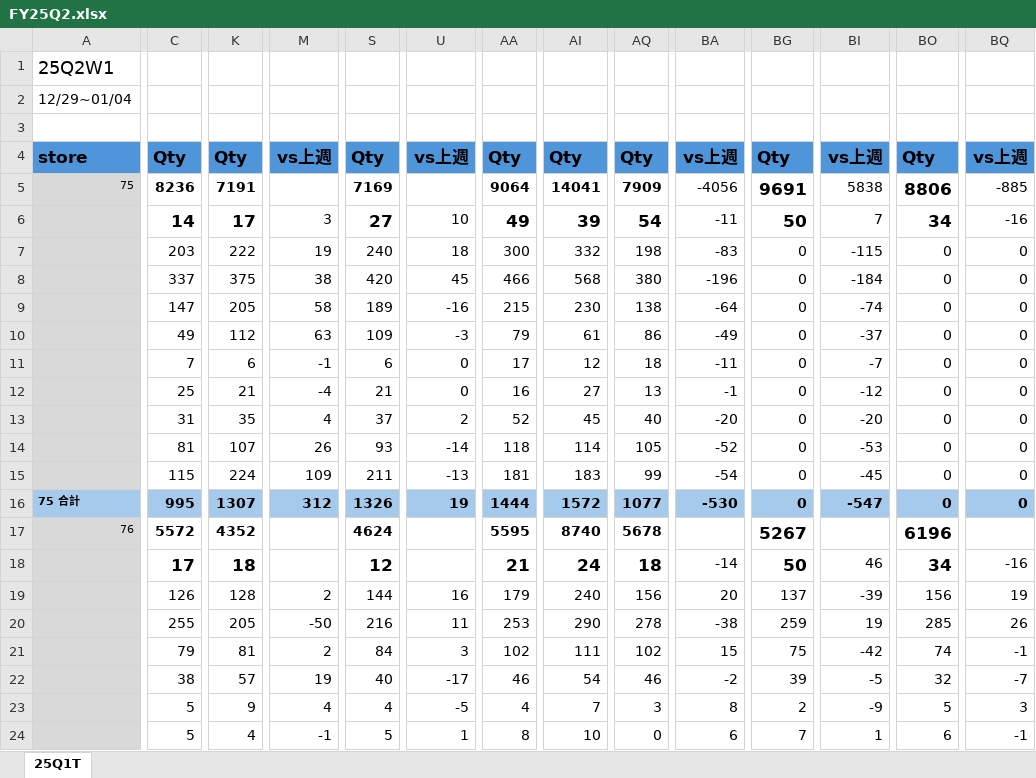
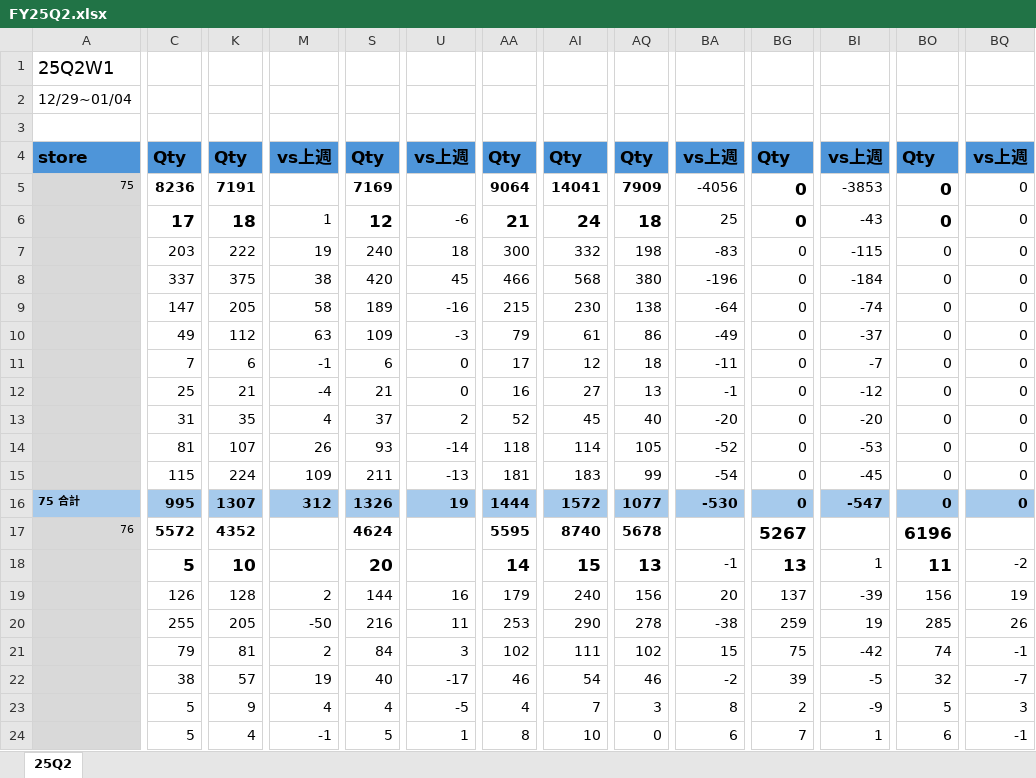
Before and after one commit to moriochang/QBR, an Excel workbook: data/FY25Q2.xlsx, sheet 25Q2, drawn as a sheet; only a part is shown, gaps mark what is left out; values as stored, in another font and other column widths than the file's, no borders; conditional formats not drawn; the diff covers the shown part only; the diff names each change by its address in the sheet, - before the commit and + after, or states it on an @@ line.

```diff
--- a/data/FY25Q2.xlsx (sheet 25Q2)
+++ b/data/FY25Q2.xlsx (sheet 25Q2)
-sheet tab: 25Q1T
+sheet tab: 25Q2
-BG5: 9691
+BG5: 0
-BI5: 5838
+BI5: -3853
-BO5: 8806
+BO5: 0
-BQ5: -885
+BQ5: 0
-C6: 14
+C6: 17
-K6: 17
+K6: 18
-M6: 3
+M6: 1
-S6: 27
+S6: 12
-U6: 10
+U6: -6
-AA6: 49
+AA6: 21
-AI6: 39
+AI6: 24
-AQ6: 54
+AQ6: 18
-BA6: -11
+BA6: 25
-BG6: 50
+BG6: 0
-BI6: 7
+BI6: -43
-BO6: 34
+BO6: 0
-BQ6: -16
+BQ6: 0
-C18: 17
+C18: 5
-K18: 18
+K18: 10
-S18: 12
+S18: 20
-AA18: 21
+AA18: 14
-AI18: 24
+AI18: 15
-AQ18: 18
+AQ18: 13
-BA18: -14
+BA18: -1
-BG18: 50
+BG18: 13
-BI18: 46
+BI18: 1
-BO18: 34
+BO18: 11
-BQ18: -16
+BQ18: -2
```
Also changed, not shown: 58 edited cells elsewhere in this sheet, data/FY25Q3.xlsx.
